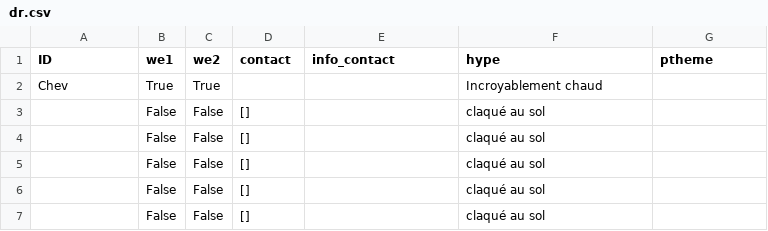
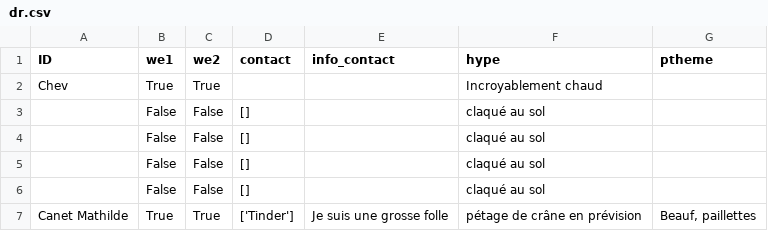
Before and after one commit to ptitchev/private_streamlit, a CSV file: data/dr.csv, drawn as a sheet.

Commit message:
Updated

```diff
--- a/data/dr.csv
+++ b/data/dr.csv
@@ -6,2 +6,2 @@ Chev,True,True,,,Incroyablement chaud,
 ,False,False,[], ,claqué au sol,
-,False,False,[], ,claqué au sol,
+Canet Mathilde ,True,True,['Tinder'], Je suis une grosse folle ,pétage de crâne en prévision," Beauf, paillettes"
```
